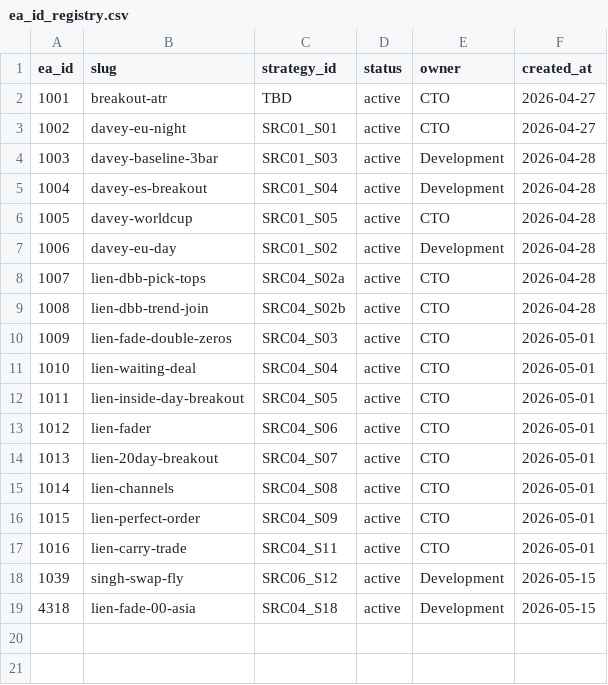
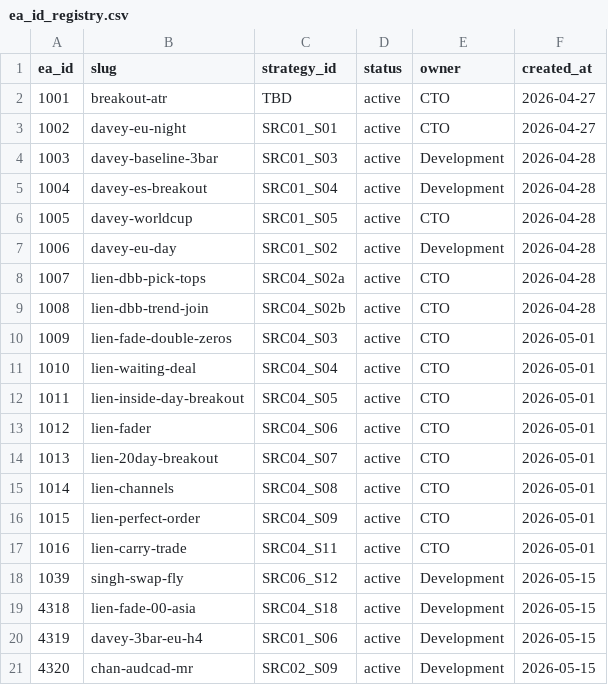
Before and after one commit to QuantMechanica/VPS-PortfolioBuild, a CSV file: framework/registry/ea_id_registry.csv, drawn as a sheet.

Commit message:
QUA-1588: sync 3 strategy cards and unblock registry rows in development

```diff
--- a/framework/registry/ea_id_registry.csv
+++ b/framework/registry/ea_id_registry.csv
@@ -19 +19,3 @@ ea_id,slug,strategy_id,status,owner,created_at
 4318,lien-fade-00-asia,SRC04_S18,active,Development,2026-05-15
+4319,davey-3bar-eu-h4,SRC01_S06,active,Development,2026-05-15
+4320,chan-audcad-mr,SRC02_S09,active,Development,2026-05-15
```
Also changed, not shown: 4 other files.
